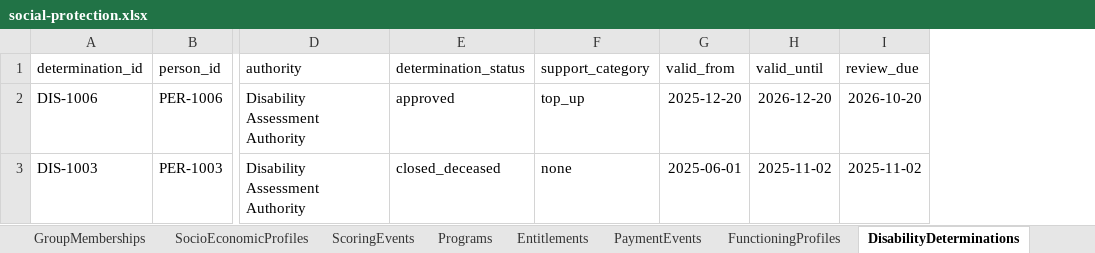
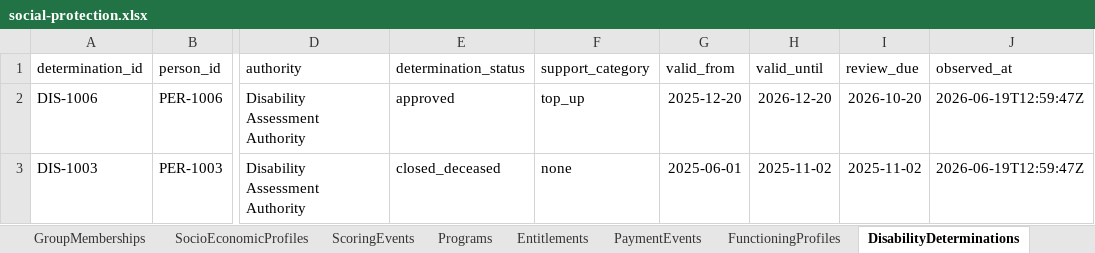
Before and after one commit to jeremi/registry-lab, an Excel workbook: data/social-protection/social-protection.xlsx, sheet DisabilityDeterminations, drawn as a sheet; only a part is shown, gaps mark what is left out; values as stored, in another font and other column widths than the file's, no borders; the diff names each change by its address in the sheet, - before the commit and + after, or states it on an @@ line.

```diff
--- a/data/social-protection/social-protection.xlsx (sheet DisabilityDeterminations)
+++ b/data/social-protection/social-protection.xlsx (sheet DisabilityDeterminations)
+column J (observed_at), rows 2-3: 2026-06-19T12:59:47Z | 2026-06-19T12:59:47Z
```
Also changed, not shown: sheet Enrollments, sheet FunctioningProfiles, sheet Households, sheet Persons, 21 other files.
